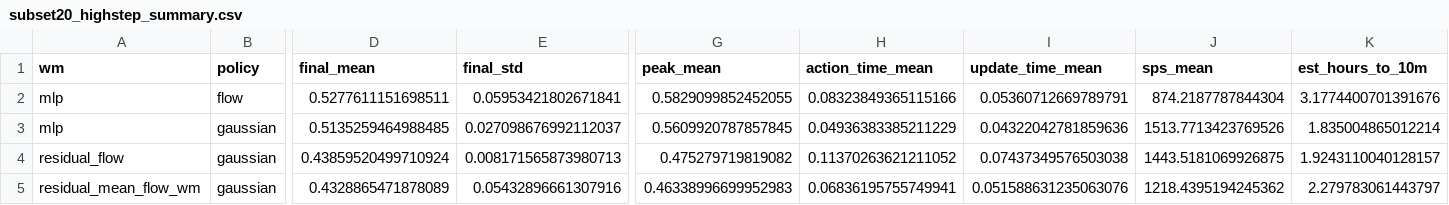
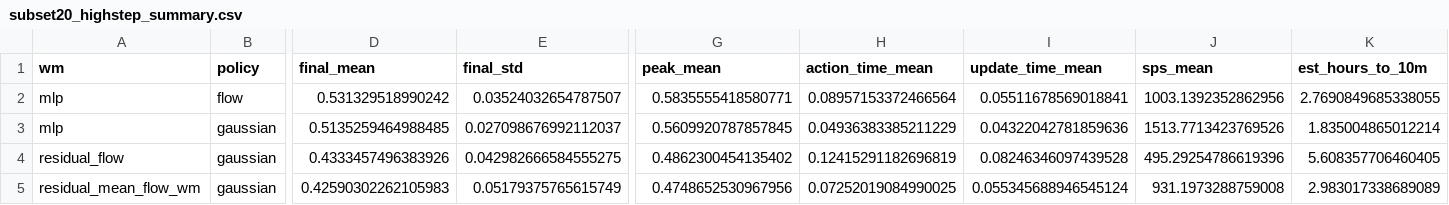
Before and after one commit to thedannyliu/newt, a CSV file: docs/assets/ablation_insights_20260610/subset20_highstep_summary.csv, drawn as a sheet; only a part is shown, gaps mark what is left out; the diff names each change by its address in the sheet, - before the commit and + after, or states it on an @@ line.

Commit message:
Update subset20 experiment status

```diff
--- a/docs/assets/ablation_insights_20260610/subset20_highstep_summary.csv
+++ b/docs/assets/ablation_insights_20260610/subset20_highstep_summary.csv
-D2 (final_mean): 0.5277611151698511
+D2 (final_mean): 0.531329518990242
-E2 (final_std): 0.05953421802671841
+E2 (final_std): 0.03524032654787507
-G2 (peak_mean): 0.5829099852452055
+G2 (peak_mean): 0.5835555418580771
-H2 (action_time_mean): 0.08323849365115166
+H2 (action_time_mean): 0.08957153372466564
-I2 (update_time_mean): 0.05360712669789791
+I2 (update_time_mean): 0.05511678569018841
-J2 (sps_mean): 874.2187787844304
+J2 (sps_mean): 1003.1392352862956
-K2 (est_hours_to_10m): 3.1774400701391676
+K2 (est_hours_to_10m): 2.7690849685338055
-D4 (final_mean): 0.43859520499710924
+D4 (final_mean): 0.4333457496383926
-E4 (final_std): 0.008171565873980713
+E4 (final_std): 0.042982666584555275
-G4 (peak_mean): 0.475279719819082
+G4 (peak_mean): 0.4862300454135402
-H4 (action_time_mean): 0.11370263621211052
+H4 (action_time_mean): 0.12415291182696819
-I4 (update_time_mean): 0.07437349576503038
+I4 (update_time_mean): 0.08246346097439528
-J4 (sps_mean): 1443.5181069926875
+J4 (sps_mean): 495.29254786619396
-K4 (est_hours_to_10m): 1.9243110040128157
+K4 (est_hours_to_10m): 5.608357706460405
-D5 (final_mean): 0.4328865471878089
+D5 (final_mean): 0.42590302262105983
-E5 (final_std): 0.05432896661307916
+E5 (final_std): 0.05179375765615749
-G5 (peak_mean): 0.46338996699952983
+G5 (peak_mean): 0.4748652530967956
-H5 (action_time_mean): 0.06836195755749941
+H5 (action_time_mean): 0.07252019084990025
-I5 (update_time_mean): 0.051588631235063076
+I5 (update_time_mean): 0.055345688946545124
-J5 (sps_mean): 1218.4395194245362
+J5 (sps_mean): 931.1973288759008
-K5 (est_hours_to_10m): 2.279783061443797
+K5 (est_hours_to_10m): 2.983017338689089
```
Also changed, not shown: docs/assets/ablation_insights_20260610/subset20_h100_runtime_summary.csv, docs/assets/ablation_insights_20260610/subset20_runs.csv, 8 other files.
